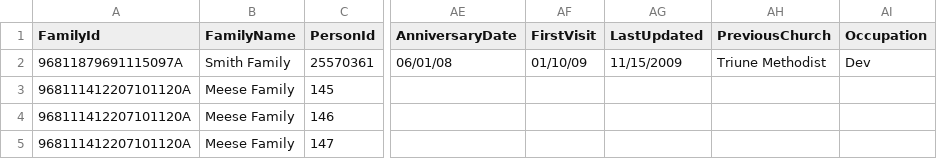
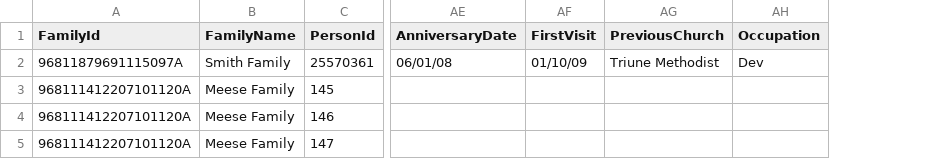
Before and after one commit to KingdomFirst/Excavator, a CSV file: Excavator.CSV/Individual.csv, drawn as a sheet; only a part is shown, gaps mark what is left out; the diff names each change by its address in the sheet, - before the commit and + after, or states it on an @@ line.

Commit message:
Fix #54, remove LastUpdated

```diff
--- a/Excavator.CSV/Individual.csv
+++ b/Excavator.CSV/Individual.csv
-column AG (LastUpdated), row 2: 11/15/2009
```
Also changed, not shown: 1 other file.
